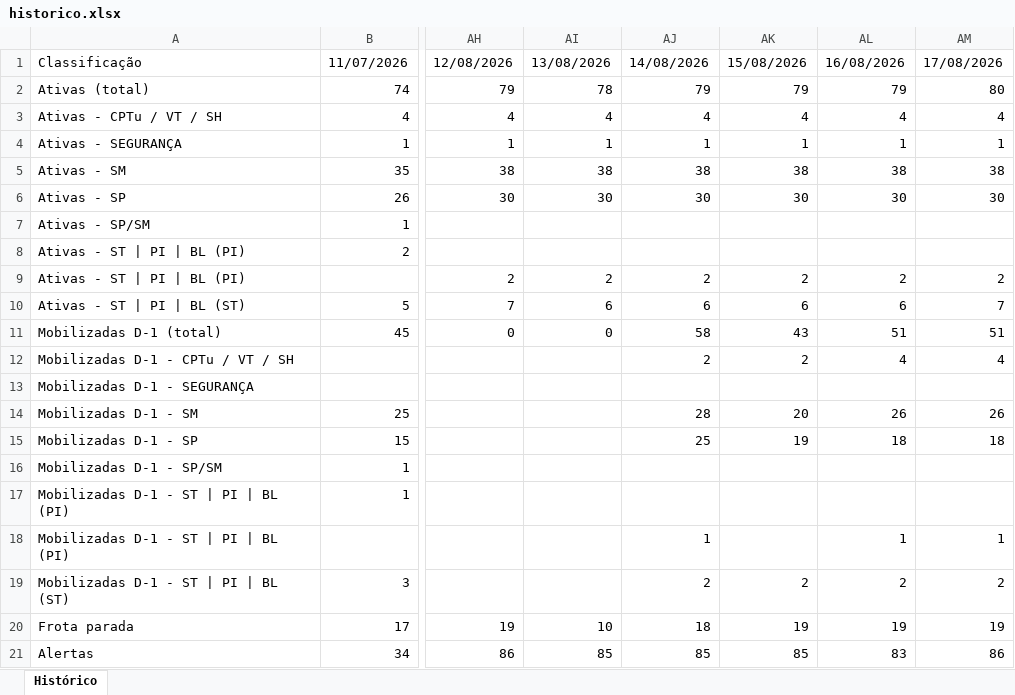
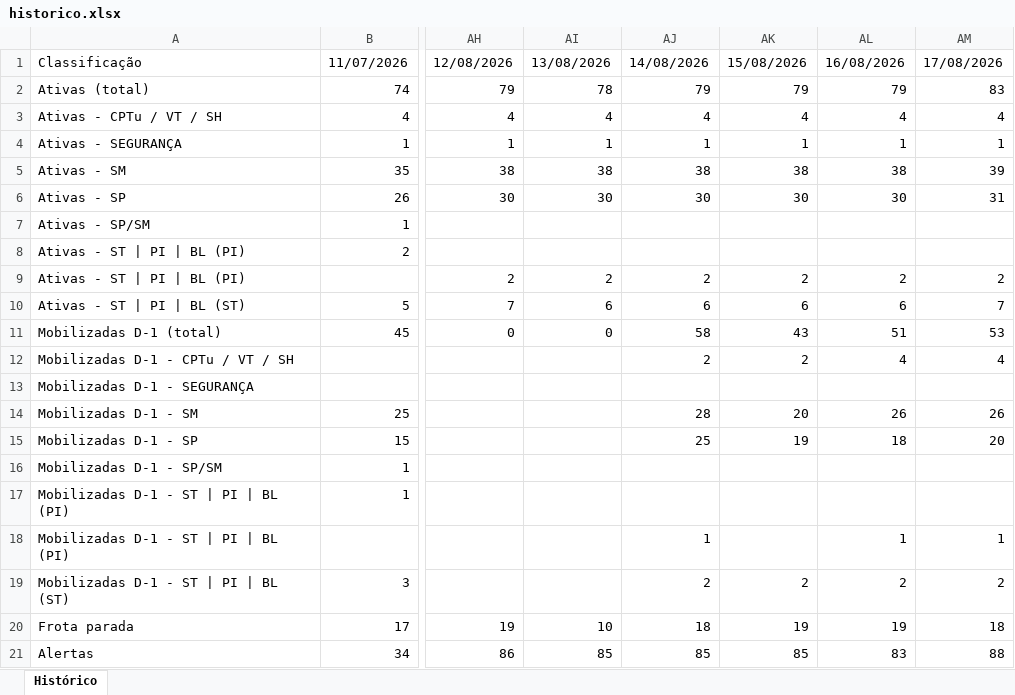
Before and after one commit to amcaccere261283/suporte-infra-matriz-dashboard, an Excel workbook: historico.xlsx, sheet Histórico, drawn as a sheet; only a part is shown, gaps mark what is left out; values as stored, in another font and other column widths than the file's, no borders; the diff names each change by its address in the sheet, - before the commit and + after, or states it on an @@ line.

```diff
--- a/historico.xlsx (sheet Histórico)
+++ b/historico.xlsx (sheet Histórico)
-AM2: 80
+AM2: 83
-AM5: 38
+AM5: 39
-AM6: 30
+AM6: 31
-AM11: 51
+AM11: 53
-AM15: 18
+AM15: 20
-AM20: 19
+AM20: 18
-AM21: 86
+AM21: 88
```
Also changed, not shown: 2 other files.
